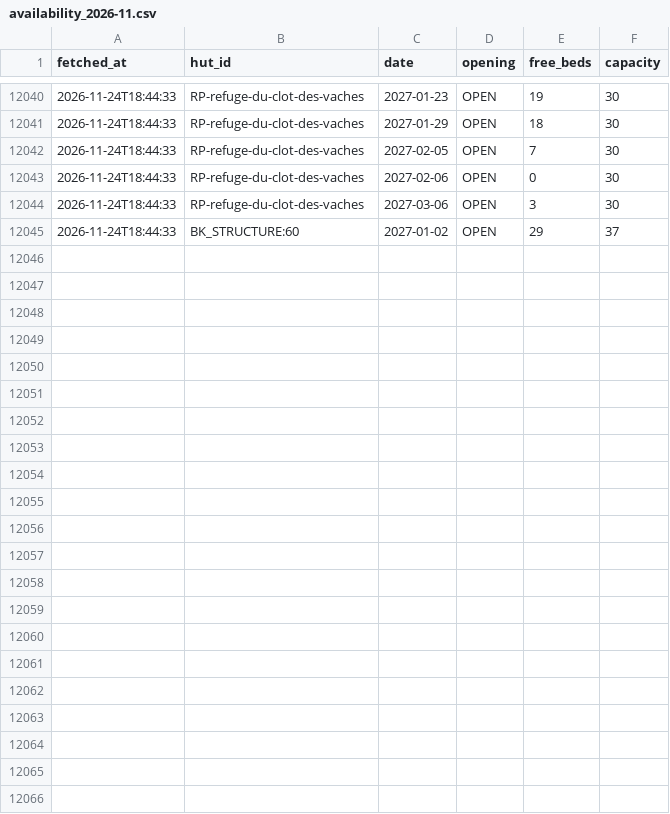
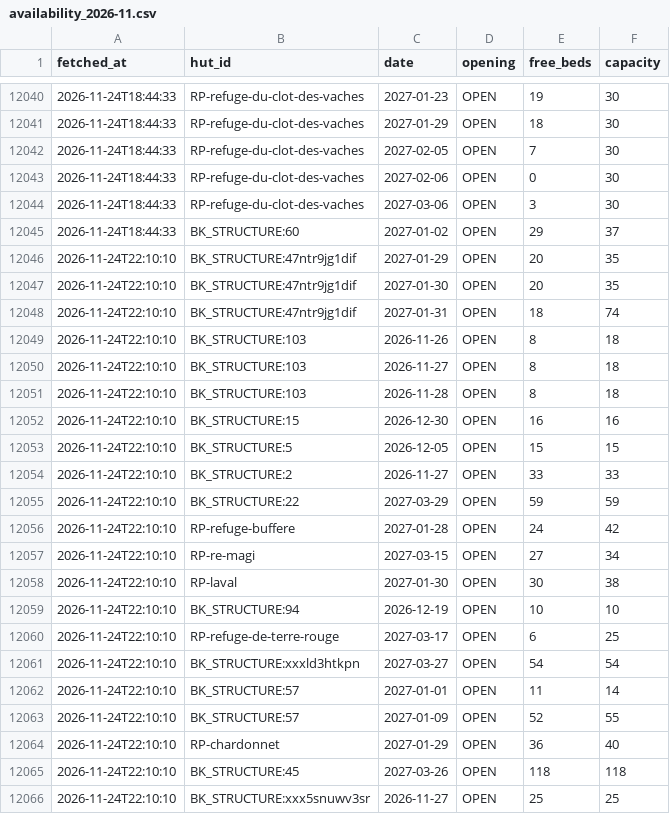
Before and after one commit to jor-di/ffcam-huts, a CSV file: availability_2026-11.csv, drawn as a sheet; only a part is shown, gaps mark what is left out.

```diff
--- a/availability_2026-11.csv
+++ b/availability_2026-11.csv
@@ -12045 +12045,22 @@ fetched_at,hut_id,date,opening,free_beds,capacity
 2026-11-24T18:44:33,BK_STRUCTURE:60,2027-01-02,OPEN,29,37
+2026-11-24T22:10:10,BK_STRUCTURE:47ntr9jg1dif,2027-01-29,OPEN,20,35
+2026-11-24T22:10:10,BK_STRUCTURE:47ntr9jg1dif,2027-01-30,OPEN,20,35
+2026-11-24T22:10:10,BK_STRUCTURE:47ntr9jg1dif,2027-01-31,OPEN,18,74
+2026-11-24T22:10:10,BK_STRUCTURE:103,2026-11-26,OPEN,8,18
+2026-11-24T22:10:10,BK_STRUCTURE:103,2026-11-27,OPEN,8,18
+2026-11-24T22:10:10,BK_STRUCTURE:103,2026-11-28,OPEN,8,18
+2026-11-24T22:10:10,BK_STRUCTURE:15,2026-12-30,OPEN,16,16
+2026-11-24T22:10:10,BK_STRUCTURE:5,2026-12-05,OPEN,15,15
+2026-11-24T22:10:10,BK_STRUCTURE:2,2026-11-27,OPEN,33,33
+2026-11-24T22:10:10,BK_STRUCTURE:22,2027-03-29,OPEN,59,59
+2026-11-24T22:10:10,RP-refuge-buffere,2027-01-28,OPEN,24,42
+2026-11-24T22:10:10,RP-re-magi,2027-03-15,OPEN,27,34
+2026-11-24T22:10:10,RP-laval,2027-01-30,OPEN,30,38
+2026-11-24T22:10:10,BK_STRUCTURE:94,2026-12-19,OPEN,10,10
+2026-11-24T22:10:10,RP-refuge-de-terre-rouge,2027-03-17,OPEN,6,25
+2026-11-24T22:10:10,BK_STRUCTURE:xxxld3htkpn,2027-03-27,OPEN,54,54
+2026-11-24T22:10:10,BK_STRUCTURE:57,2027-01-01,OPEN,11,14
+2026-11-24T22:10:10,BK_STRUCTURE:57,2027-01-09,OPEN,52,55
+2026-11-24T22:10:10,RP-chardonnet,2027-01-29,OPEN,36,40
+2026-11-24T22:10:10,BK_STRUCTURE:45,2027-03-26,OPEN,118,118
+2026-11-24T22:10:10,BK_STRUCTURE:xxx5snuwv3sr,2026-11-27,OPEN,25,25
```
Also changed, not shown: 2 other files.
